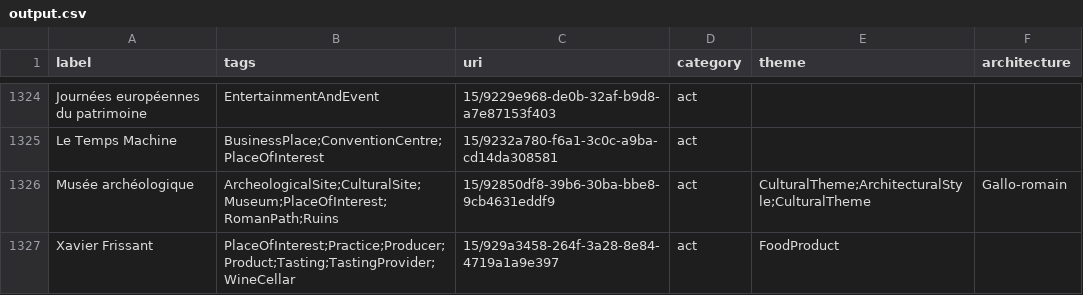
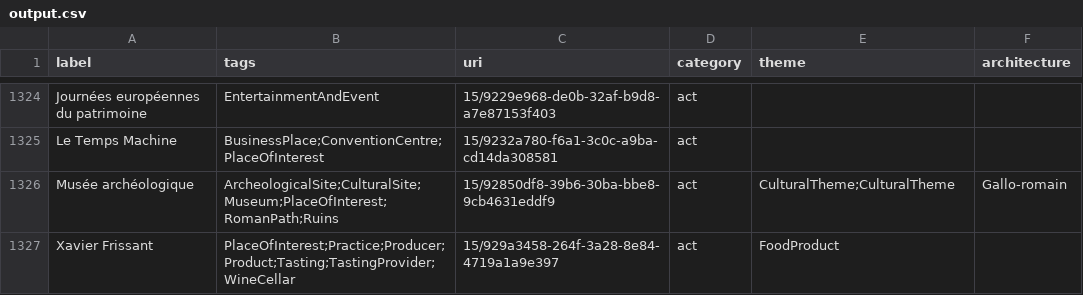
Before and after one commit to AlexChanson/Datatourisme_CED, a CSV file: data/output.csv, drawn as a sheet; only a part is shown, gaps mark what is left out; the diff covers the shown part only.

Commit message:
removed architectural style from theme

```diff
--- a/data/output.csv
+++ b/data/output.csv
@@ -1325,3 +1325,3 @@
 "Le Temps Machine","BusinessPlace;ConventionCentre;PlaceOfInterest","15/9232a780-f6a1-3c0c-a9ba-cd14da308581","act","",""
-"Musée archéologique","ArcheologicalSite;CulturalSite;Museum;PlaceOfInterest;RomanPath;Ruins","15/92850df8-39b6-30ba-bbe8-9cb4631eddf9","act","CulturalTheme;ArchitecturalStyle;CulturalTheme","Gallo-romain"
+"Musée archéologique","ArcheologicalSite;CulturalSite;Museum;PlaceOfInterest;RomanPath;Ruins","15/92850df8-39b6-30ba-bbe8-9cb4631eddf9","act","CulturalTheme;CulturalTheme","Gallo-romain"
 "Xavier Frissant","PlaceOfInterest;Practice;Producer;Product;Tasting;TastingProvider;WineCellar","15/929a3458-264f-3a28-8e84-4719a1a9e397","act","FoodProduct",""
```
Also changed, not shown: 48 edited cells elsewhere in this file, 1 other file.
